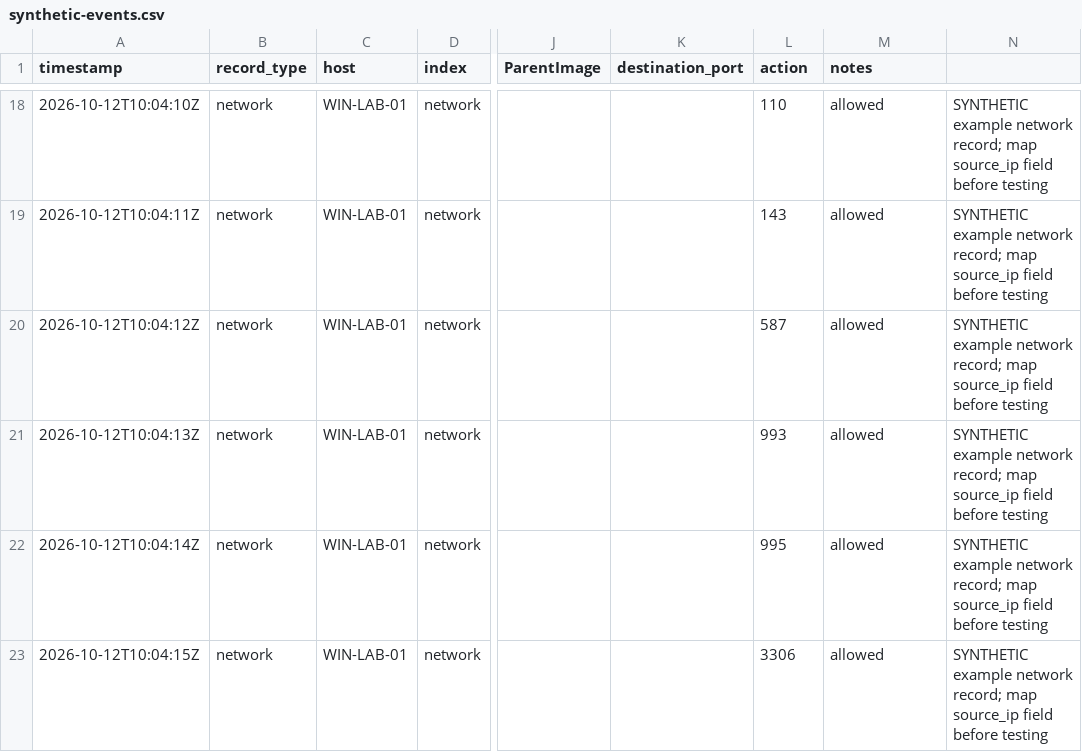
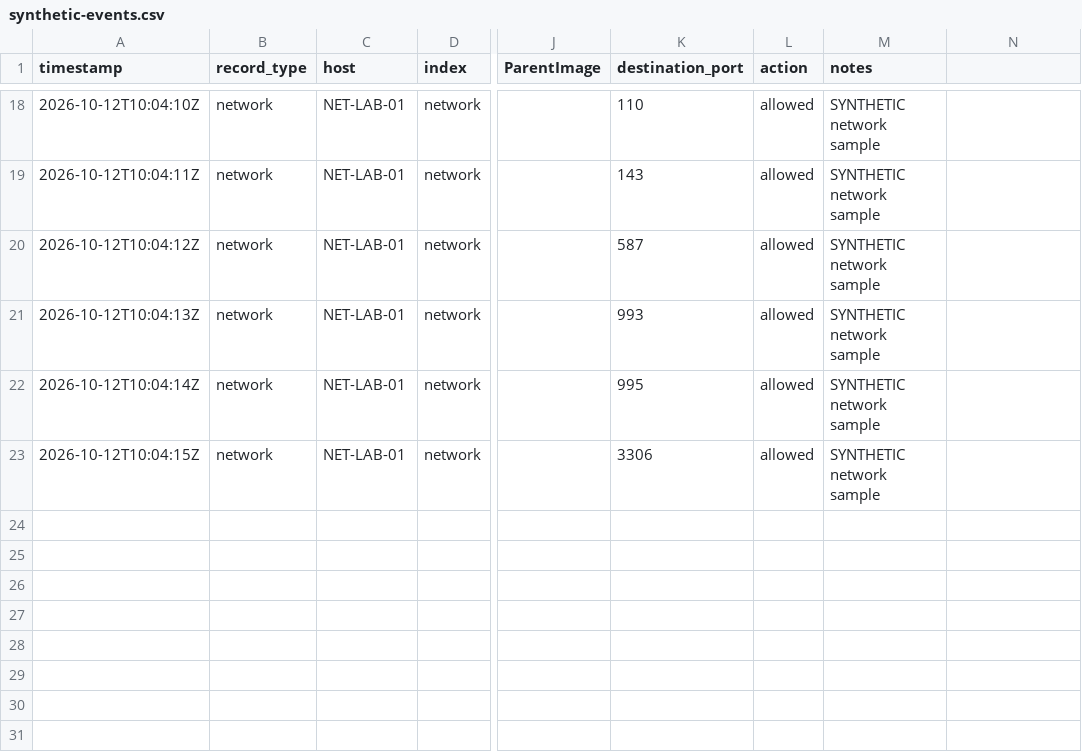
Before and after one commit to Gorak7/gorak7, a CSV file: Splunk-SOC-Home-Lab/data/synthetic-events.csv, drawn as a sheet; only a part is shown, gaps mark what is left out; the diff covers the shown part only; the diff names each change by its address in the sheet, - before the commit and + after, or states it on an @@ line.

Commit message:
Correct synthetic telemetry CSV for reproducible tests

```diff
--- a/Splunk-SOC-Home-Lab/data/synthetic-events.csv
+++ b/Splunk-SOC-Home-Lab/data/synthetic-events.csv
-C18:C23 (host): WIN-LAB-01
+C18:C23 (host): NET-LAB-01
-K18 (destination_port): (empty)
+K18 (destination_port): 110
-L18 (action): 110
+L18 (action): allowed
-M18:M23 (notes): allowed
+M18:M23 (notes): SYNTHETIC network sample
-N18:N23: SYNTHETIC example network record; map source_ip field before testing
+N18:N23: (empty)
-K19 (destination_port): (empty)
+K19 (destination_port): 143
-L19 (action): 143
+L19 (action): allowed
-K20 (destination_port): (empty)
+K20 (destination_port): 587
-L20 (action): 587
+L20 (action): allowed
-K21 (destination_port): (empty)
+K21 (destination_port): 993
-L21 (action): 993
+L21 (action): allowed
-K22 (destination_port): (empty)
+K22 (destination_port): 995
-L22 (action): 995
+L22 (action): allowed
-K23 (destination_port): (empty)
+K23 (destination_port): 3306
-L23 (action): 3306
+L23 (action): allowed
```
Also changed, not shown: 58 edited cells elsewhere in this file.
